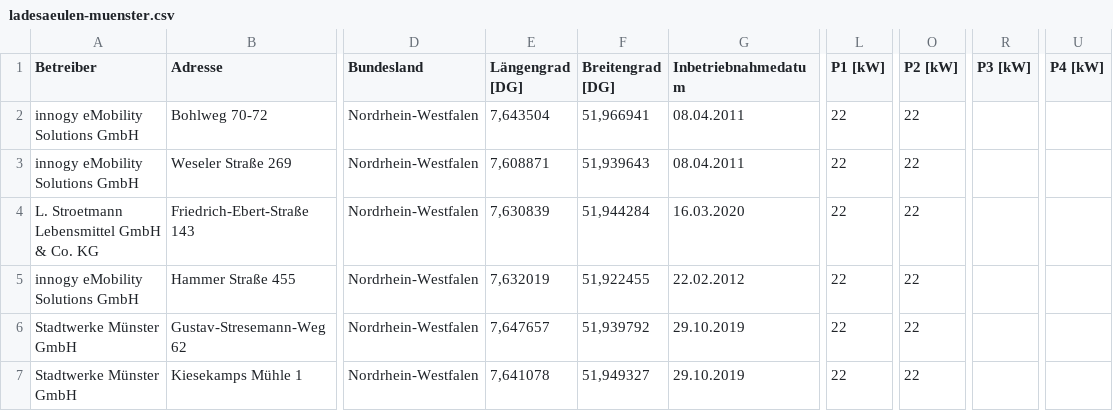
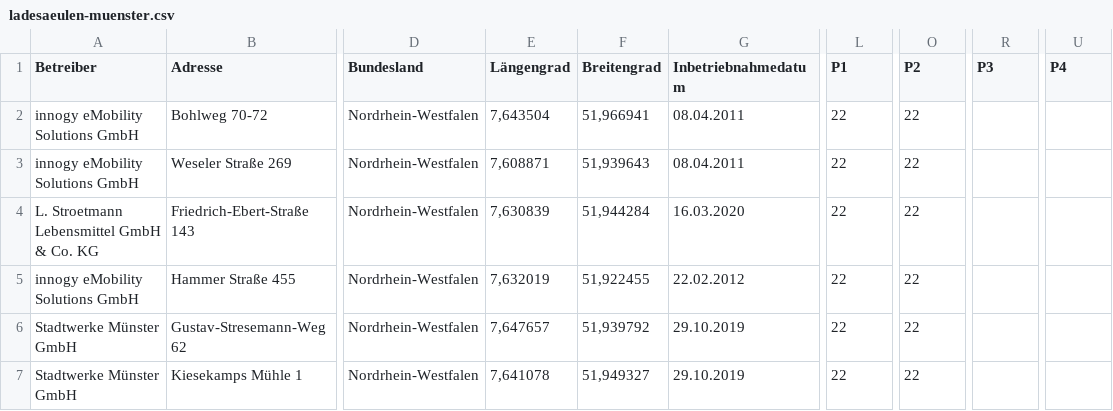
Before and after one commit to SAIM-Gruene-Energie-Muenster/saim-energy.github.io, a CSV file: data/ladesaeulen-muenster.csv, drawn as a sheet; only a part is shown, gaps mark what is left out; the diff names each change by its address in the sheet, - before the commit and + after, or states it on an @@ line.

```diff
--- a/data/ladesaeulen-muenster.csv
+++ b/data/ladesaeulen-muenster.csv
-E1: Längengrad [DG]
+E1: Längengrad
-F1: Breitengrad [DG]
+F1: Breitengrad
-L1: P1 [kW]
+L1: P1
-O1: P2 [kW]
+O1: P2
-R1: P3 [kW]
+R1: P3
-U1: P4 [kW]
+U1: P4
```
Also changed, not shown: 4 other files.
